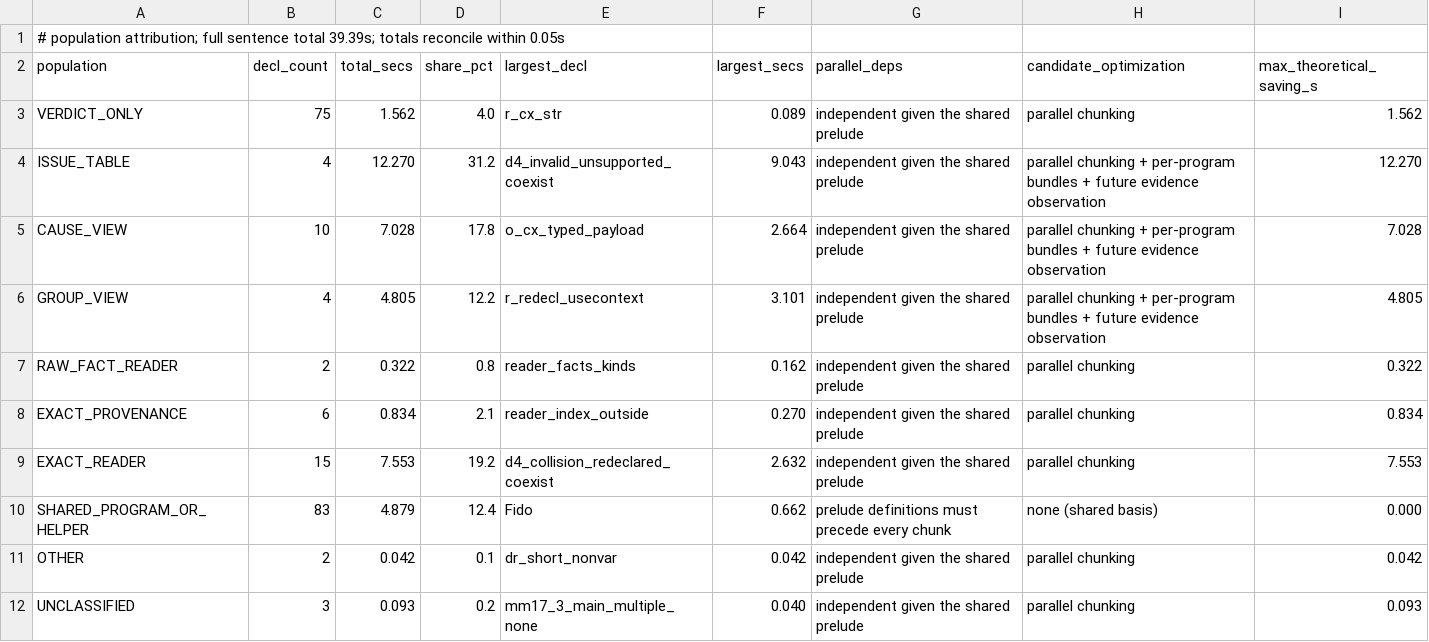
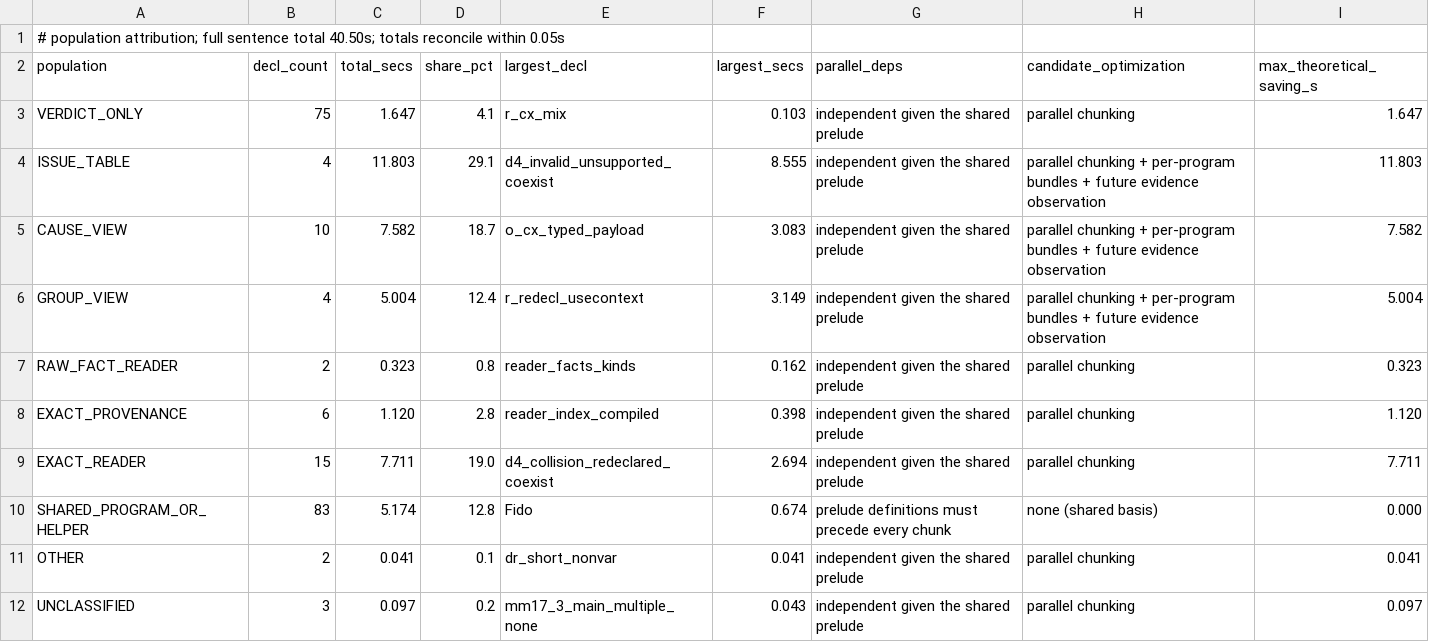
Before and after one commit to rhencke/fido, a TSV file: .review/perf/witnessreject-populations.tsv, drawn as a sheet.

```diff
--- a/.review/perf/witnessreject-populations.tsv
+++ b/.review/perf/witnessreject-populations.tsv
@@ -1,12 +1,12 @@
-# population attribution; full sentence total 39.39s; totals reconcile within 0.05s
+# population attribution; full sentence total 40.50s; totals reconcile within 0.05s
 population	decl_count	total_secs	share_pct	largest_decl	largest_secs	parallel_deps	candidate_optimization	max_theoretical_saving_s
-VERDICT_ONLY	75	1.562	4.0	r_cx_str	0.089	independent given the shared prelude	parallel chunking	1.562
-ISSUE_TABLE	4	12.270	31.2	d4_invalid_unsupported_coexist	9.043	independent given the shared prelude	parallel chunking + per-program bundles + future evidence observation	12.270
-CAUSE_VIEW	10	7.028	17.8	o_cx_typed_payload	2.664	independent given the shared prelude	parallel chunking + per-program bundles + future evidence observation	7.028
-GROUP_VIEW	4	4.805	12.2	r_redecl_usecontext	3.101	independent given the shared prelude	parallel chunking + per-program bundles + future evidence observation	4.805
-RAW_FACT_READER	2	0.322	0.8	reader_facts_kinds	0.162	independent given the shared prelude	parallel chunking	0.322
-EXACT_PROVENANCE	6	0.834	2.1	reader_index_outside	0.270	independent given the shared prelude	parallel chunking	0.834
-EXACT_READER	15	7.553	19.2	d4_collision_redeclared_coexist	2.632	independent given the shared prelude	parallel chunking	7.553
-SHARED_PROGRAM_OR_HELPER	83	4.879	12.4	Fido	0.662	prelude definitions must precede every chunk	none (shared basis)	0.000
-OTHER	2	0.042	0.1	dr_short_nonvar	0.042	independent given the shared prelude	parallel chunking	0.042
-UNCLASSIFIED	3	0.093	0.2	mm17_3_main_multiple_none	0.040	independent given the shared prelude	parallel chunking	0.093
+VERDICT_ONLY	75	1.647	4.1	r_cx_mix	0.103	independent given the shared prelude	parallel chunking	1.647
+ISSUE_TABLE	4	11.803	29.1	d4_invalid_unsupported_coexist	8.555	independent given the shared prelude	parallel chunking + per-program bundles + future evidence observation	11.803
+CAUSE_VIEW	10	7.582	18.7	o_cx_typed_payload	3.083	independent given the shared prelude	parallel chunking + per-program bundles + future evidence observation	7.582
+GROUP_VIEW	4	5.004	12.4	r_redecl_usecontext	3.149	independent given the shared prelude	parallel chunking + per-program bundles + future evidence observation	5.004
+RAW_FACT_READER	2	0.323	0.8	reader_facts_kinds	0.162	independent given the shared prelude	parallel chunking	0.323
+EXACT_PROVENANCE	6	1.120	2.8	reader_index_compiled	0.398	independent given the shared prelude	parallel chunking	1.120
+EXACT_READER	15	7.711	19.0	d4_collision_redeclared_coexist	2.694	independent given the shared prelude	parallel chunking	7.711
+SHARED_PROGRAM_OR_HELPER	83	5.174	12.8	Fido	0.674	prelude definitions must precede every chunk	none (shared basis)	0.000
+OTHER	2	0.041	0.1	dr_short_nonvar	0.041	independent given the shared prelude	parallel chunking	0.041
+UNCLASSIFIED	3	0.097	0.2	mm17_3_main_multiple_none	0.043	independent given the shared prelude	parallel chunking	0.097
```
Also changed, not shown: .review/perf/witnessreject-opportunities.tsv, .review/perf/witnessreject-programs.tsv, 1 other file.
